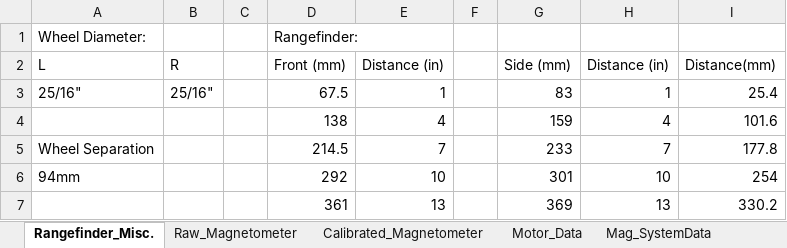
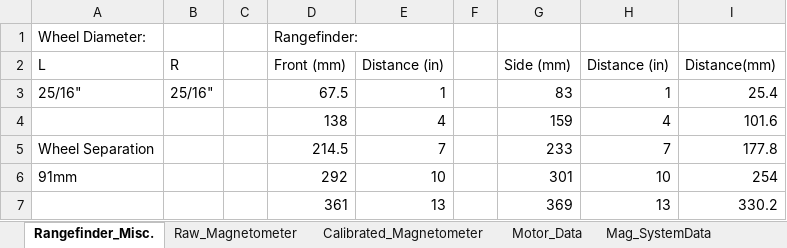
Before and after one commit to MishkaMN/Cornhuskers, an Excel workbook: Lab1/Lab1_Data.xlsx, sheet Rangefinder_Misc., drawn as a sheet; values as stored, in another font and other column widths than the file's, no borders; the diff names each change by its address in the sheet, - before the commit and + after, or states it on an @@ line.

```diff
--- a/Lab1/Lab1_Data.xlsx (sheet Rangefinder_Misc.)
+++ b/Lab1/Lab1_Data.xlsx (sheet Rangefinder_Misc.)
-A6 (L): 94mm
+A6 (L): 91mm
```
Also changed, not shown: sheet Motor_Data, charts or pictures.
